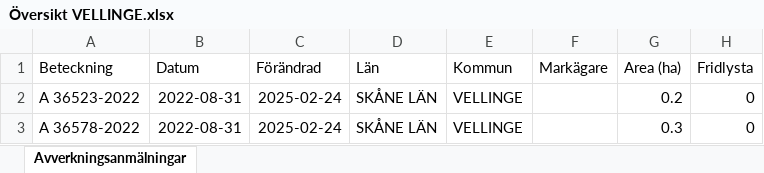
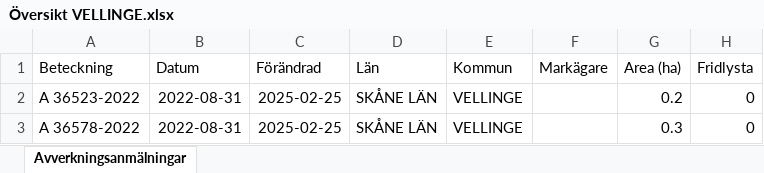
Before and after one commit to klasma/Logging_1233, an Excel workbook: Översikt VELLINGE.xlsx, sheet Avverkningsanmälningar, drawn as a sheet; only a part is shown; values as stored, in another font and other column widths than the file's, no borders; the diff names each change by its address in the sheet, - before the commit and + after, or states it on an @@ line.

```diff
--- a/Översikt VELLINGE.xlsx (sheet Avverkningsanmälningar)
+++ b/Översikt VELLINGE.xlsx (sheet Avverkningsanmälningar)
-C2:C3 (Förändrad): 2025-02-24
+C2:C3 (Förändrad): 2025-02-25
```
Also changed, not shown: 1 other file.
